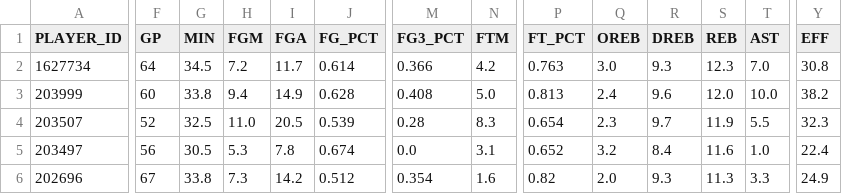
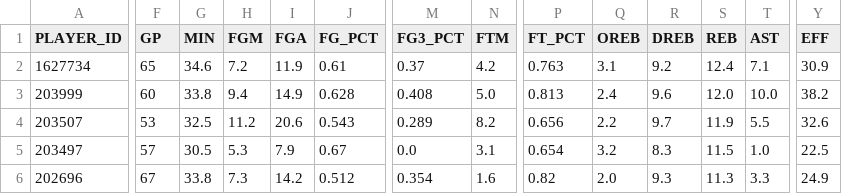
Before and after one commit to penborter/nba-data, a CSV file: data/dynamic/NBA_Leaders_REBPerGame.csv, drawn as a sheet; only a part is shown, gaps mark what is left out; the diff covers the shown part only; the diff names each change by its address in the sheet, - before the commit and + after, or states it on an @@ line.

```diff
--- a/data/dynamic/NBA_Leaders_REBPerGame.csv
+++ b/data/dynamic/NBA_Leaders_REBPerGame.csv
-F2 (GP): 64
+F2 (GP): 65
-G2 (MIN): 34.5
+G2 (MIN): 34.6
-I2 (FGA): 11.7
+I2 (FGA): 11.9
-J2 (FG_PCT): 0.614
+J2 (FG_PCT): 0.61
-M2 (FG3_PCT): 0.366
+M2 (FG3_PCT): 0.37
-Q2 (OREB): 3.0
+Q2 (OREB): 3.1
-R2 (DREB): 9.3
+R2 (DREB): 9.2
-S2 (REB): 12.3
+S2 (REB): 12.4
-T2 (AST): 7.0
+T2 (AST): 7.1
-Y2 (EFF): 30.8
+Y2 (EFF): 30.9
-F4 (GP): 52
+F4 (GP): 53
-H4 (FGM): 11.0
+H4 (FGM): 11.2
-I4 (FGA): 20.5
+I4 (FGA): 20.6
-J4 (FG_PCT): 0.539
+J4 (FG_PCT): 0.543
-M4 (FG3_PCT): 0.28
+M4 (FG3_PCT): 0.289
-N4 (FTM): 8.3
+N4 (FTM): 8.2
-P4 (FT_PCT): 0.654
+P4 (FT_PCT): 0.656
-Q4 (OREB): 2.3
+Q4 (OREB): 2.2
-Y4 (EFF): 32.3
+Y4 (EFF): 32.6
-F5 (GP): 56
+F5 (GP): 57
-I5 (FGA): 7.8
+I5 (FGA): 7.9
-J5 (FG_PCT): 0.674
+J5 (FG_PCT): 0.67
-P5 (FT_PCT): 0.652
+P5 (FT_PCT): 0.654
-R5 (DREB): 8.4
+R5 (DREB): 8.3
-S5 (REB): 11.6
+S5 (REB): 11.5
-Y5 (EFF): 22.4
+Y5 (EFF): 22.5
```
Also changed, not shown: 74 edited cells elsewhere in this file, data/dynamic/NBA_Leaders_ASTPerGame.csv, data/dynamic/NBA_Leaders_PTSPerGame.csv, 1 other file.
